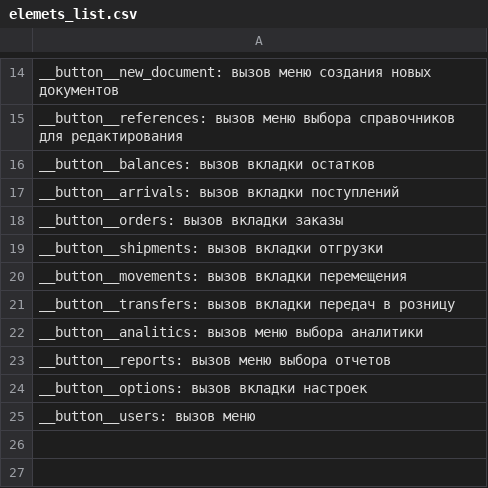
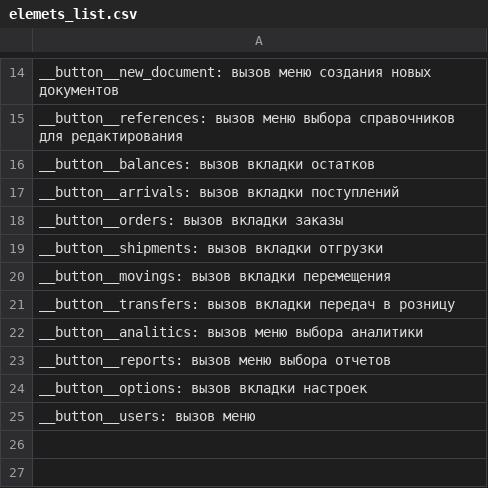
Before and after one commit to Ghostik2005/Sklad71, a CSV file: sources/jet/elemets_list.csv, drawn as a sheet; only a part is shown, gaps mark what is left out.

Commit message:
using templates for side-menu buttons

```diff
--- a/sources/jet/elemets_list.csv
+++ b/sources/jet/elemets_list.csv
@@ -19,3 +19,3 @@ __button__orders: вызов вкладки заказы
 __button__shipments: вызов вкладки отгрузки
-__button__movements: вызов вкладки перемещения
+__button__movings: вызов вкладки перемещения
 __button__transfers: вызов вкладки передач в розницу
```
Also changed, not shown: 8 other files.
